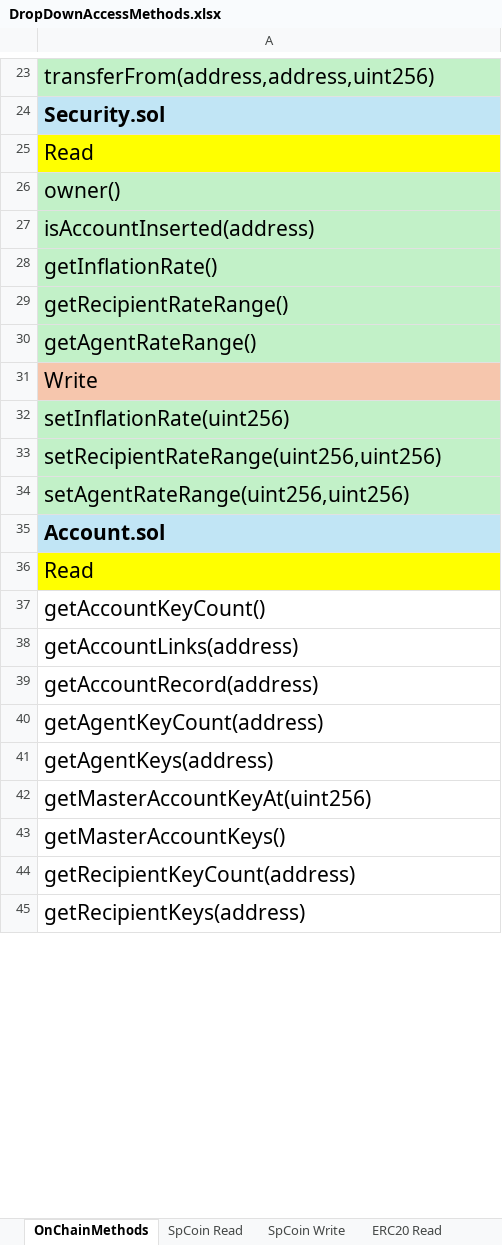
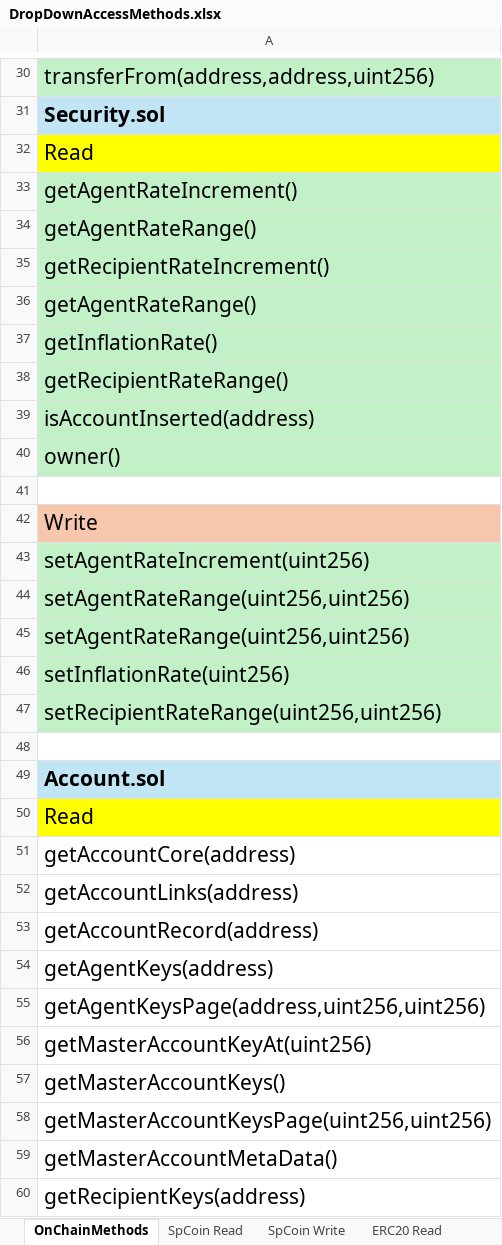
Before and after one commit to sponsorCoinAdmin/spcoin-nextjs-front-end, an Excel workbook: docs/DropDownAccessMethods.xlsx, sheet OnChainMethods, drawn as a sheet; only a part is shown, gaps mark what is left out; values as stored, in another font and other column widths than the file's, no borders; removed rows and columns are numbered as before the commit, all else as after; the diff covers the shown part only; the diff names each change by its address in the sheet, - before the commit and + after, or states it on an @@ line.

```diff
--- a/docs/DropDownAccessMethods.xlsx (sheet OnChainMethods)
+++ b/docs/DropDownAccessMethods.xlsx (sheet OnChainMethods)
-A33: owner()
+A33: getAgentRateIncrement()
+row 34: getAgentRateRange()
-A35: isAccountInserted(address)
+A35: getRecipientRateIncrement()
+row 36: getAgentRateRange()
+row 39: isAccountInserted(address)
+row 40: owner()
-A41: getAgentRateRange()
+A41: (empty)
-A41 fill: #C2F1C8
+A41 fill: none
+row 43: setAgentRateIncrement(uint256)
+row 44: setAgentRateRange(uint256,uint256)
+row 45: setAgentRateRange(uint256,uint256)
-A48: setAgentRateRange(uint256,uint256)
+A48: (empty)
-A48 fill: #C2F1C8
+A48 fill: none
-A51: getAccountKeyCount()
+A51: getAccountCore(address)
-row 40: getAgentKeyCount(address)
+row 55: getAgentKeysPage(address,uint256,uint256)
-A58: getRecipientKeyCount(address)
+A58: getMasterAccountKeysPage(uint256,uint256)
+row 59: getMasterAccountMetaData()
```
Also changed, not shown: 39 added rows, 20 moved rows and 8 edited cells elsewhere in this sheet, 28 other files.
